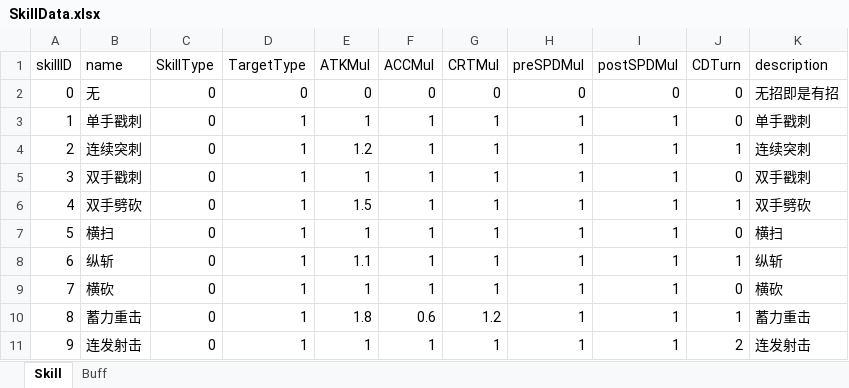
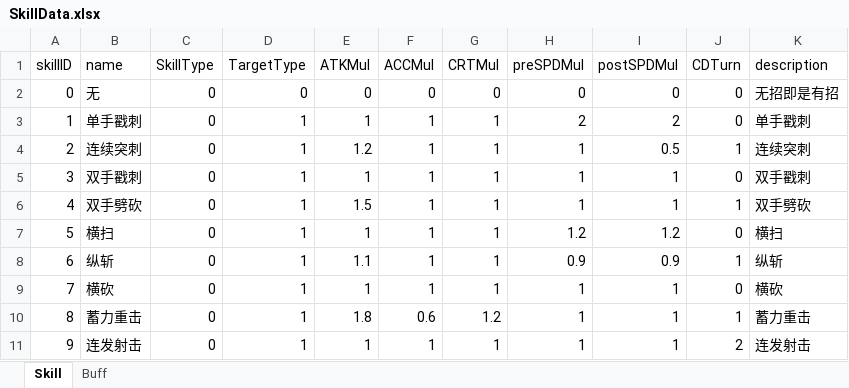
Before and after one commit to huzhangyang/ChineseRoguelikeGame, an Excel workbook: Documents/ExcelData/SkillData.xlsx, sheet Skill, drawn as a sheet; only a part is shown; values as stored, in another font and other column widths than the file's, no borders; the diff names each change by its address in the sheet, - before the commit and + after, or states it on an @@ line.

```diff
--- a/Documents/ExcelData/SkillData.xlsx (sheet Skill)
+++ b/Documents/ExcelData/SkillData.xlsx (sheet Skill)
-H3 (preSPDMul): 1
+H3 (preSPDMul): 2
-I3 (postSPDMul): 1
+I3 (postSPDMul): 2
-I4 (postSPDMul): 1
+I4 (postSPDMul): 0.5
-H7 (preSPDMul): 1
+H7 (preSPDMul): 1.2
-I7 (postSPDMul): 1
+I7 (postSPDMul): 1.2
-H8 (preSPDMul): 1
+H8 (preSPDMul): 0.9
-I8 (postSPDMul): 1
+I8 (postSPDMul): 0.9
```
Also changed, not shown: Documents/ExcelData/EnemyData.xlsx, Documents/ExcelData/ItemData.xlsx, 6 other files.
